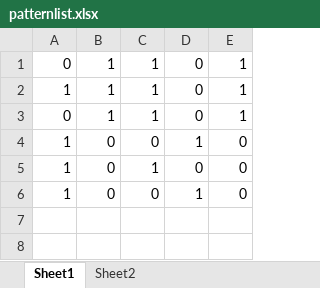
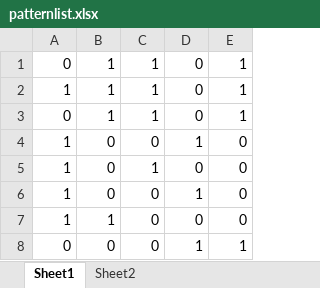
Before and after one commit to BlackKeiichiro/DensanProject, an Excel workbook: Assets/PartA/Excel/patternlist.xlsx, sheet Sheet1, drawn as a sheet; values as stored, in another font and other column widths than the file's, no borders; the diff names each change by its address in the sheet, - before the commit and + after, or states it on an @@ line.

```diff
--- a/Assets/PartA/Excel/patternlist.xlsx (sheet Sheet1)
+++ b/Assets/PartA/Excel/patternlist.xlsx (sheet Sheet1)
+row 7: 1 | 1 | 0 | 0 | 0
+row 8: 0 | 0 | 0 | 1 | 1
```
Also changed, not shown: 13 other files.
